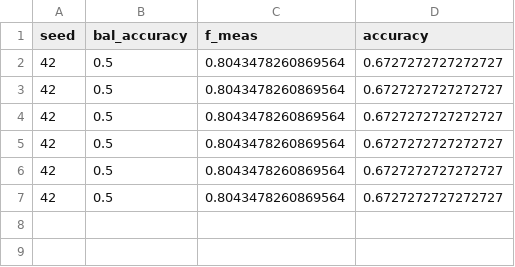
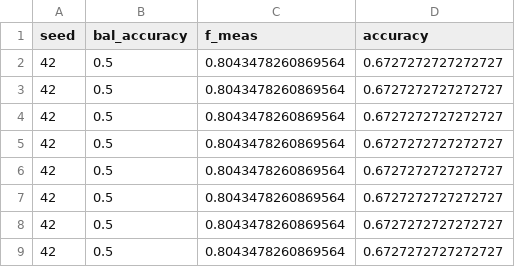
Before and after one commit to aoliver44/taxaHFE, a CSV file: example_inputs/ml_analysis/dummy_model_results.csv, drawn as a sheet.

```diff
--- a/example_inputs/ml_analysis/dummy_model_results.csv
+++ b/example_inputs/ml_analysis/dummy_model_results.csv
@@ -7 +7,3 @@ seed,bal_accuracy,f_meas,accuracy
 42,0.5,0.8043478260869564,0.6727272727272727
+42,0.5,0.8043478260869564,0.6727272727272727
+42,0.5,0.8043478260869564,0.6727272727272727
```
Also changed, not shown: example_inputs/ml_analysis/ml_results.csv.
